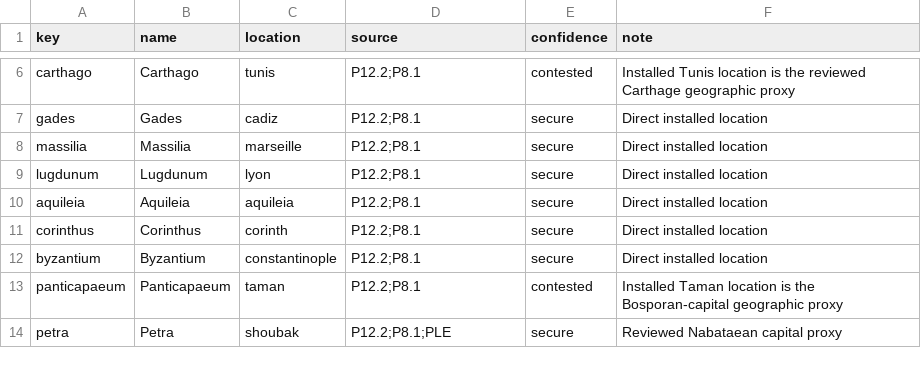
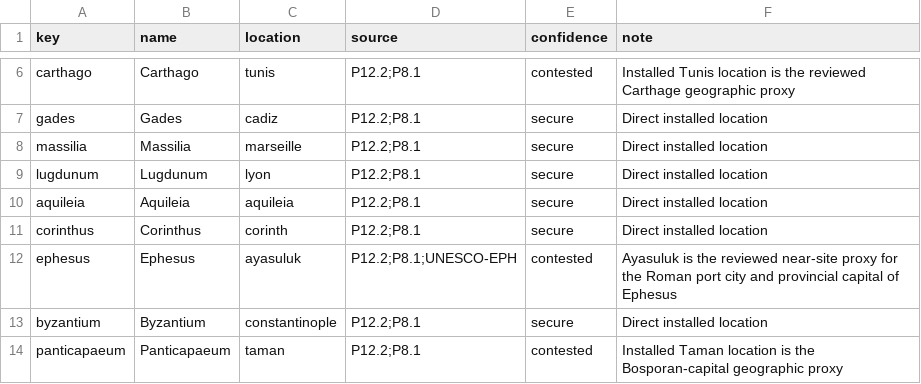
Before and after one commit to Rockydo/antiqvitas, a CSV file: docs/m5/markets.csv, drawn as a sheet; only a part is shown, gaps mark what is left out; the shorter side is filled out with more unchanged rows; the diff names each change by its address in the sheet, - before the commit and + after, or states it on an @@ line.

```diff
--- a/docs/m5/markets.csv
+++ b/docs/m5/markets.csv
+row 12: ephesus | Ephesus | ayasuluk | P12.2;P8.1;UNESCO-EPH | contested | Ayasuluk is the reviewed near-site proxy for the Roman port city and provincial capital of Ephesus
```
Also changed, not shown: docs/m5/special_buildings.csv, docs/m5/urban_nodes.csv, 3 other files.
